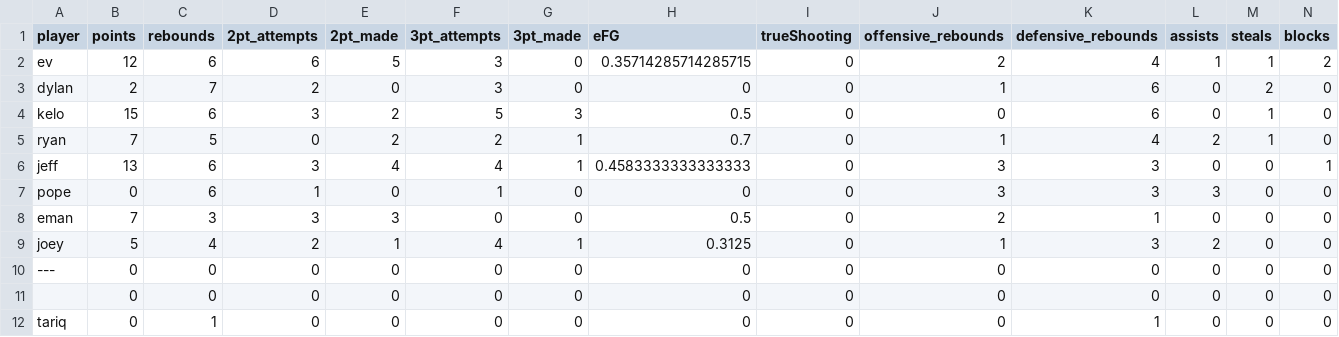
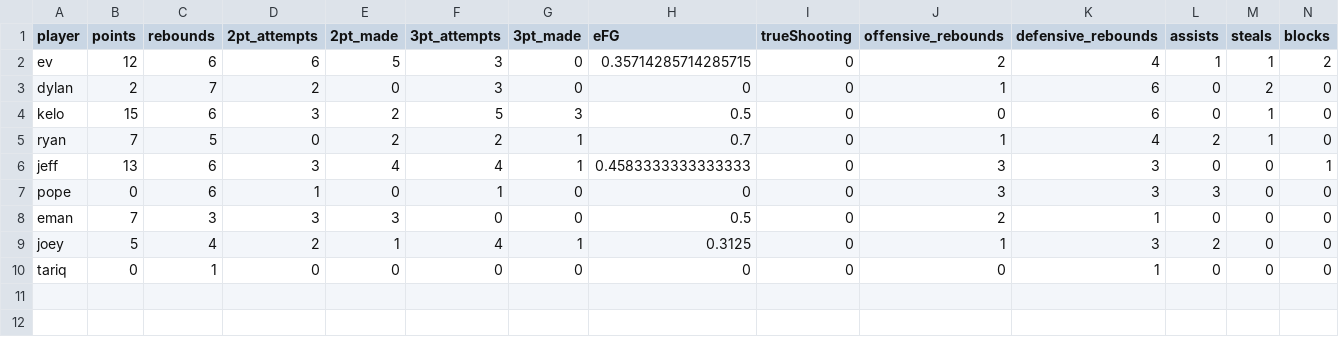
Before and after one commit to jppope/off-in-public, a CSV file: _scripts/boxScores/2024-03-27.csv, drawn as a sheet; only a part is shown; rows hold the shown columns only; the diff names each change by its address in the sheet, - before the commit and + after, or states it on an @@ line.

```diff
--- a/_scripts/boxScores/2024-03-27.csv
+++ b/_scripts/boxScores/2024-03-27.csv
-row 10: --- | 0 | 0 | 0 | 0 | 0 | 0 | 0 | 0 | 0 | 0 | 0 | 0 | 0
-row 11:  | 0 | 0 | 0 | 0 | 0 | 0 | 0 | 0 | 0 | 0 | 0 | 0 | 0
```
Also changed, not shown: _scripts/boxScores/2024-03-14.csv, 7 other files.
